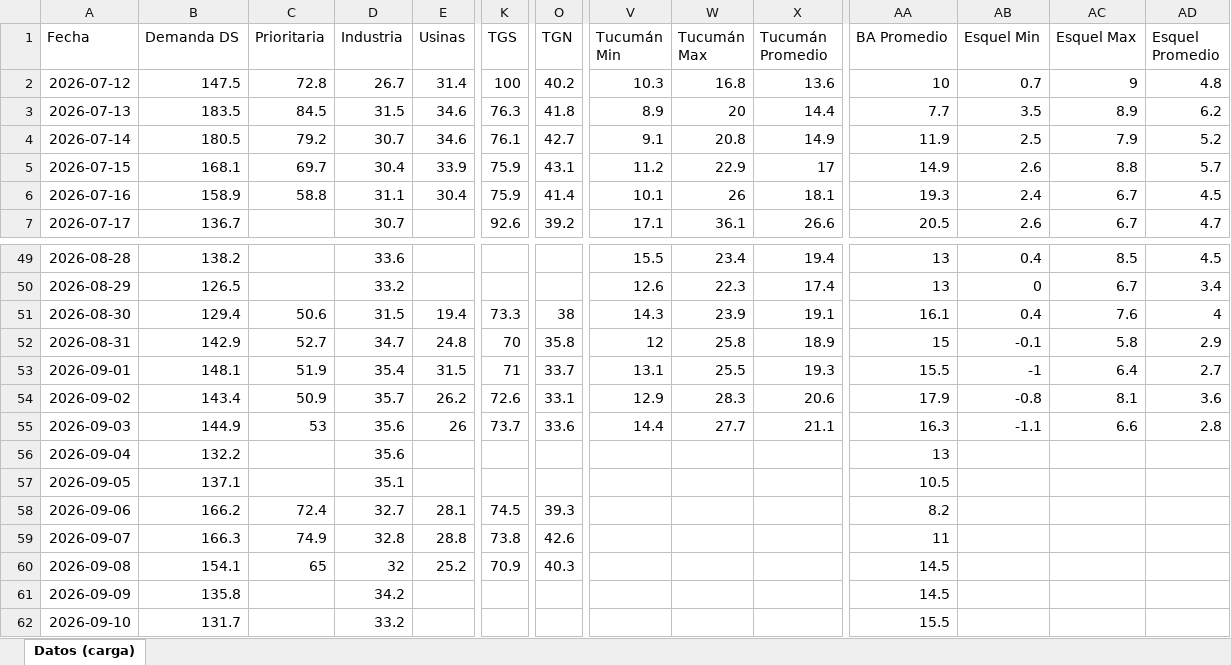
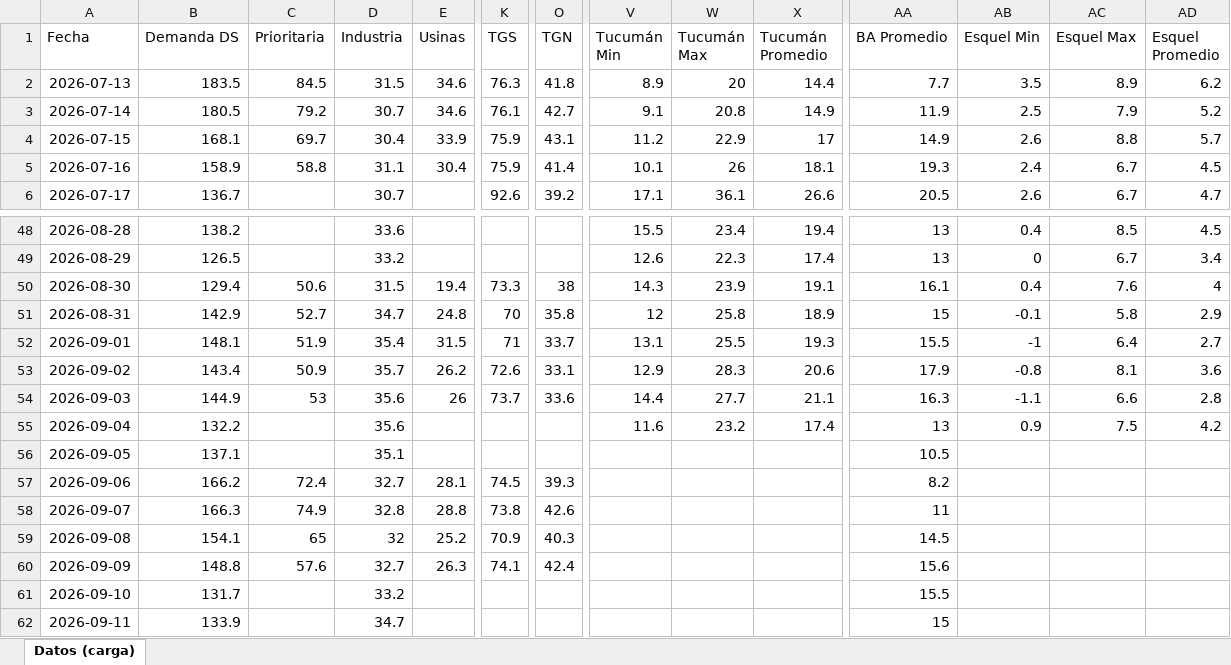
Before and after one commit to mpodeley/estado-red-gas, an Excel workbook: data/carga_datos.xlsx, sheet Datos (carga), drawn as a sheet; only a part is shown, gaps mark what is left out; values as stored, in another font and other column widths than the file's, no borders; removed rows and columns are numbered as before the commit, all else as after; rows hold the shown columns only; the diff covers the shown part only; the diff names each change by its address in the sheet, - before the commit and + after, or states it on an @@ line.

```diff
--- a/data/carga_datos.xlsx (sheet Datos (carga))
+++ b/data/carga_datos.xlsx (sheet Datos (carga))
-row 2: 2026-07-12 | 147.5 | 72.8 | 26.7 | 31.4 | 100 | 40.2 | 10.3 | 16.8 | 13.6 | 10 | 0.7 | 9 | 4.8
-V55 (Tucumán Min): (empty)
+V55 (Tucumán Min): 11.6
-W55 (Tucumán Max): (empty)
+W55 (Tucumán Max): 23.2
-X55 (Tucumán Promedio): (empty)
+X55 (Tucumán Promedio): 17.4
-AB55 (Esquel Min): (empty)
+AB55 (Esquel Min): 0.9
-AC55 (Esquel Max): (empty)
+AC55 (Esquel Max): 7.5
-AD55 (Esquel Promedio): (empty)
+AD55 (Esquel Promedio): 4.2
-B60 (Demanda DS): 135.8
+B60 (Demanda DS): 148.8
-C60 (Prioritaria): (empty)
+C60 (Prioritaria): 57.6
-D60 (Industria): 34.2
+D60 (Industria): 32.7
-E60 (Usinas): (empty)
+E60 (Usinas): 26.3
-K60 (TGS): (empty)
+K60 (TGS): 74.1
-O60 (TGN): (empty)
+O60 (TGN): 42.4
-AA60 (BA Promedio): 14.5
+AA60 (BA Promedio): 15.6
+row 62: 2026-09-11 | 133.9 |  | 34.7 |  |  |  |  |  |  | 15
```
Also changed, not shown: 15 edited cells elsewhere in this sheet, 36 other files.
